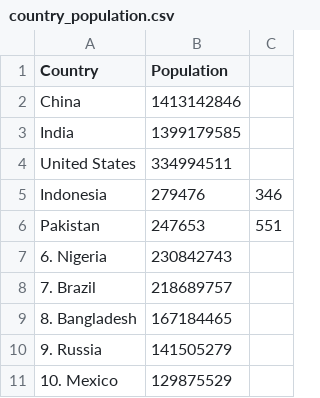
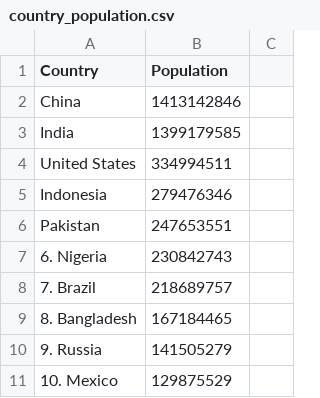
Before and after one commit to PresR/My-Final-Project, a CSV file: country_population.csv, drawn as a sheet.

Commit message:
Update country_population.csv

```diff
--- a/country_population.csv
+++ b/country_population.csv
@@ -4,4 +4,4 @@ India, 1399179585
 United States, 334994511	
-Indonesia, 279476,346	
-Pakistan, 247653,551	
+Indonesia, 279476346	
+Pakistan, 247653551	
 6. Nigeria, 230842743
```
